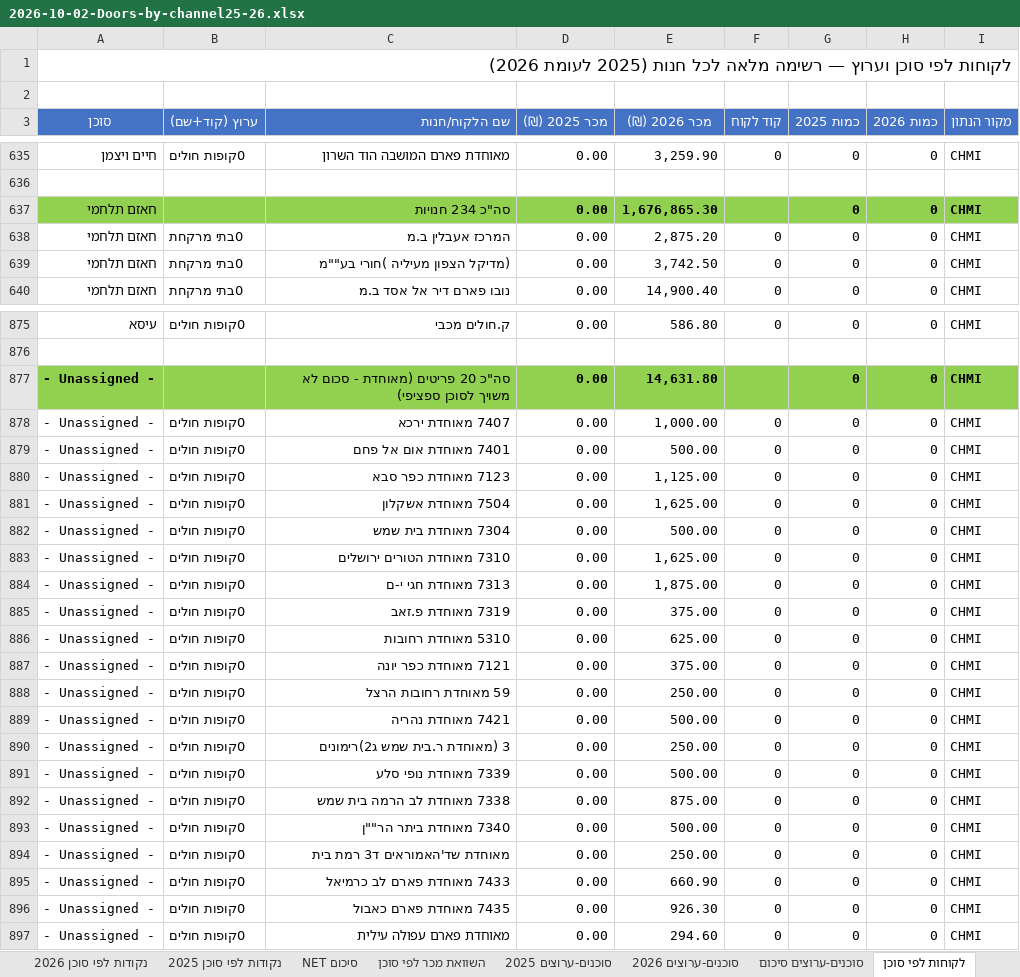
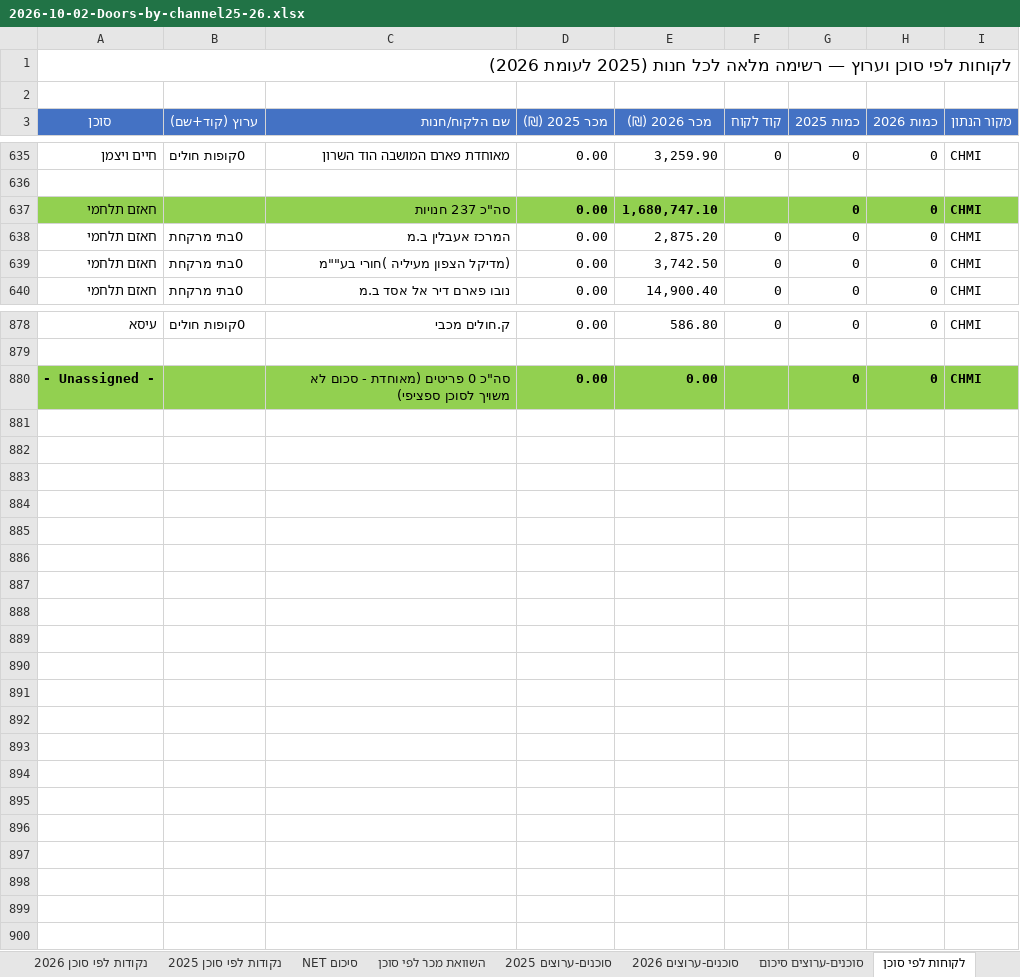
Before and after one commit to 1eyalsadot/the-5-agents, an Excel workbook: kirill/outputs/2026-10-02-Doors-by-channel25-26.xlsx, sheet לקוחות לפי סוכן, drawn as a sheet; only a part is shown, gaps mark what is left out; values as stored, in another font and other column widths than the file's, no borders; removed rows and columns are numbered as before the commit, all else as after; the diff covers the shown part only; the diff names each change by its address in the sheet, - before the commit and + after, or states it on an @@ line.

```diff
--- a/kirill/outputs/2026-10-02-Doors-by-channel25-26.xlsx (sheet לקוחות לפי סוכן)
+++ b/kirill/outputs/2026-10-02-Doors-by-channel25-26.xlsx (sheet לקוחות לפי סוכן)
-C637 (שם הלקוח/חנות): סה"כ 234 חנויות
+C637 (שם הלקוח/חנות): סה"כ 237 חנויות
-E637 (מכר 2026 (₪)): 1,676,865.30
+E637 (מכר 2026 (₪)): 1,680,747.10
-C880 (שם הלקוח/חנות): סה"כ 20 פריטים (מאוחדת…
+C880 (שם הלקוח/חנות): סה"כ 0 פריטים (מאוחדת…
-E880 (מכר 2026 (₪)): 14,631.80
+E880 (מכר 2026 (₪)): 0.00
-row 878: - Unassigned - | 0קופות חולים | 7407 מאוחדת ירכא | 0.00 | 1,000.00 | 0 | 0 | 0 | CHMI
-row 879: - Unassigned - | 0קופות חולים | 7401 מאוחדת אום אל פחם | 0.00 | 500.00 | 0 | 0 | 0 | CHMI
-row 880: - Unassigned - | 0קופות חולים | 7123 מאוחדת כפר סבא | 0.00 | 1,125.00 | 0 | 0 | 0 | CHMI
-row 881: - Unassigned - | 0קופות חולים | 7504 מאוחדת אשקלון | 0.00 | 1,625.00 | 0 | 0 | 0 | CHMI
-row 882: - Unassigned - | 0קופות חולים | 7304 מאוחדת בית שמש | 0.00 | 500.00 | 0 | 0 | 0 | CHMI
-row 883: - Unassigned - | 0קופות חולים | 7310 מאוחדת הטורים ירושלים | 0.00 | 1,625.00 | 0 | 0 | 0 | CHMI
-row 884: - Unassigned - | 0קופות חולים | 7313 מאוחדת חגי י-ם | 0.00 | 1,875.00 | 0 | 0 | 0 | CHMI
-row 885: - Unassigned - | 0קופות חולים | 7319 מאוחדת פ.זאב | 0.00 | 375.00 | 0 | 0 | 0 | CHMI
-row 886: - Unassigned - | 0קופות חולים | 5310 מאוחדת רחובות | 0.00 | 625.00 | 0 | 0 | 0 | CHMI
-row 887: - Unassigned - | 0קופות חולים | 7121 מאוחדת כפר יונה | 0.00 | 375.00 | 0 | 0 | 0 | CHMI
-row 888: - Unassigned - | 0קופות חולים | 59 מאוחדת רחובות הרצל | 0.00 | 250.00 | 0 | 0 | 0 | CHMI
-row 889: - Unassigned - | 0קופות חולים | 7421 מאוחדת נהריה | 0.00 | 500.00 | 0 | 0 | 0 | CHMI
-row 890: - Unassigned - | 0קופות חולים | 3 (מאוחדת ר.בית שמש ג2)רימונים | 0.00 | 250.00 | 0 | 0 | 0 | CHMI
-row 891: - Unassigned - | 0קופות חולים | 7339 מאוחדת נופי סלע | 0.00 | 500.00 | 0 | 0 | 0 | CHMI
-row 892: - Unassigned - | 0קופות חולים | 7338 מאוחדת לב הרמה בית שמש | 0.00 | 875.00 | 0 | 0 | 0 | CHMI
-row 893: - Unassigned - | 0קופות חולים | 7340 מאוחדת ביתר הר""ן | 0.00 | 500.00 | 0 | 0 | 0 | CHMI
-row 894: - Unassigned - | 0קופות חולים | מאוחדת שד'האמוראים ד3 רמת בית | 0.00 | 250.00 | 0 | 0 | 0 | CHMI
-row 895: - Unassigned - | 0קופות חולים | 7433 מאוחדת פארם לב כרמיאל | 0.00 | 660.90 | 0 | 0 | 0 | CHMI
-row 896: - Unassigned - | 0קופות חולים | 7435 מאוחדת פארם כאבול | 0.00 | 926.30 | 0 | 0 | 0 | CHMI
-row 897: - Unassigned - | 0קופות חולים | מאוחדת פארם עפולה עילית | 0.00 | 294.60 | 0 | 0 | 0 | CHMI
```
Also changed, not shown: 3 added rows and 7 edited cells elsewhere in this sheet, sheet סיכום מפורט - סוכן-ערוץ-חנות, formulas that keep their value, hidden cells.
